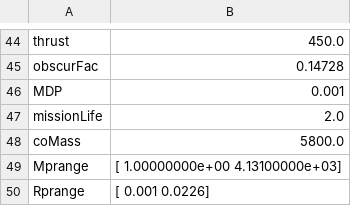
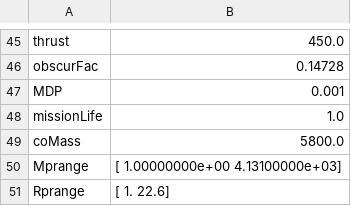
Before and after one commit to astropatel/EXOSIMS-Testing, a CSV file: SimResults/Input_leftover_params.csv, drawn as a sheet; only a part is shown, gaps mark what is left out; the diff covers the shown part only.

```diff
--- a/SimResults/Input_leftover_params.csv
+++ b/SimResults/Input_leftover_params.csv
@@ -46,5 +47,5 @@ obscurFac,0.14728
 MDP,0.001
-missionLife,2.0
+missionLife,1.0
 coMass,5800.0
 Mprange,[  1.00000000e+00   4.13100000e+03]
-Rprange,[ 0.001   0.0226]
+Rprange,[  1.   22.6]
```
Also changed, not shown: 2 added rows and 7 edited cells elsewhere in this file, SimResults/Input_modules.csv, SimResults/Input_starlightSuppressionSystems.csv, 48 other files.
